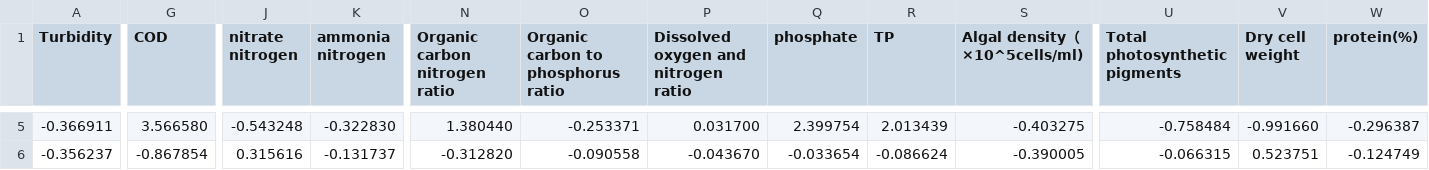
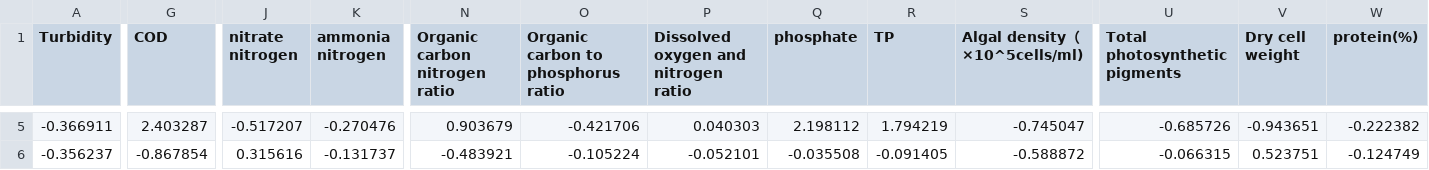
Before and after one commit to jinxiaolong2025/algae, a CSV file: data/processed/test_data.csv, drawn as a sheet; only a part is shown, gaps mark what is left out; the diff covers the shown part only; the diff names each change by its address in the sheet, - before the commit and + after, or states it on an @@ line.

```diff
--- a/data/processed/test_data.csv
+++ b/data/processed/test_data.csv
-G5 (COD): 3.566580
+G5 (COD): 2.403287
-J5 (nitrate nitrogen): -0.543248
+J5 (nitrate nitrogen): -0.517207
-K5 (ammonia nitrogen): -0.322830
+K5 (ammonia nitrogen): -0.270476
-N5 (Organic carbon nitrogen ratio): 1.380440
+N5 (Organic carbon nitrogen ratio): 0.903679
-O5: -0.253371
+O5: -0.421706
-P5: 0.031700
+P5: 0.040303
-Q5 (phosphate): 2.399754
+Q5 (phosphate): 2.198112
-R5 (TP): 2.013439
+R5 (TP): 1.794219
-S5 (Algal density（×10^5cells/ml)): -0.403275
+S5 (Algal density（×10^5cells/ml)): -0.745047
-U5 (Total photosynthetic pigments): -0.758484
+U5 (Total photosynthetic pigments): -0.685726
-V5 (Dry cell weight): -0.991660
+V5 (Dry cell weight): -0.943651
-W5 (protein(%)): -0.296387
+W5 (protein(%)): -0.222382
-N6 (Organic carbon nitrogen ratio): -0.312820
+N6 (Organic carbon nitrogen ratio): -0.483921
-O6: -0.090558
+O6: -0.105224
-P6: -0.043670
+P6: -0.052101
-Q6 (phosphate): -0.033654
+Q6 (phosphate): -0.035508
-R6 (TP): -0.086624
+R6 (TP): -0.091405
-S6 (Algal density（×10^5cells/ml)): -0.390005
+S6 (Algal density（×10^5cells/ml)): -0.588872
```
Also changed, not shown: 67 edited cells elsewhere in this file, data/processed/processed_data.csv, data/processed/processed_data2.csv, 33 other files.
